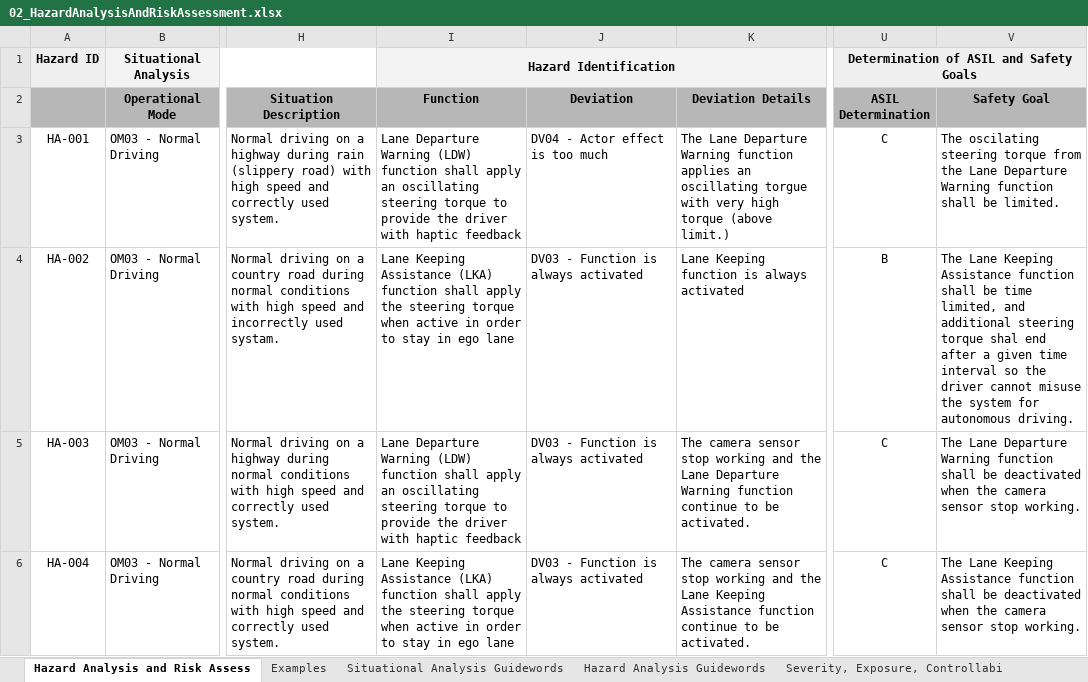
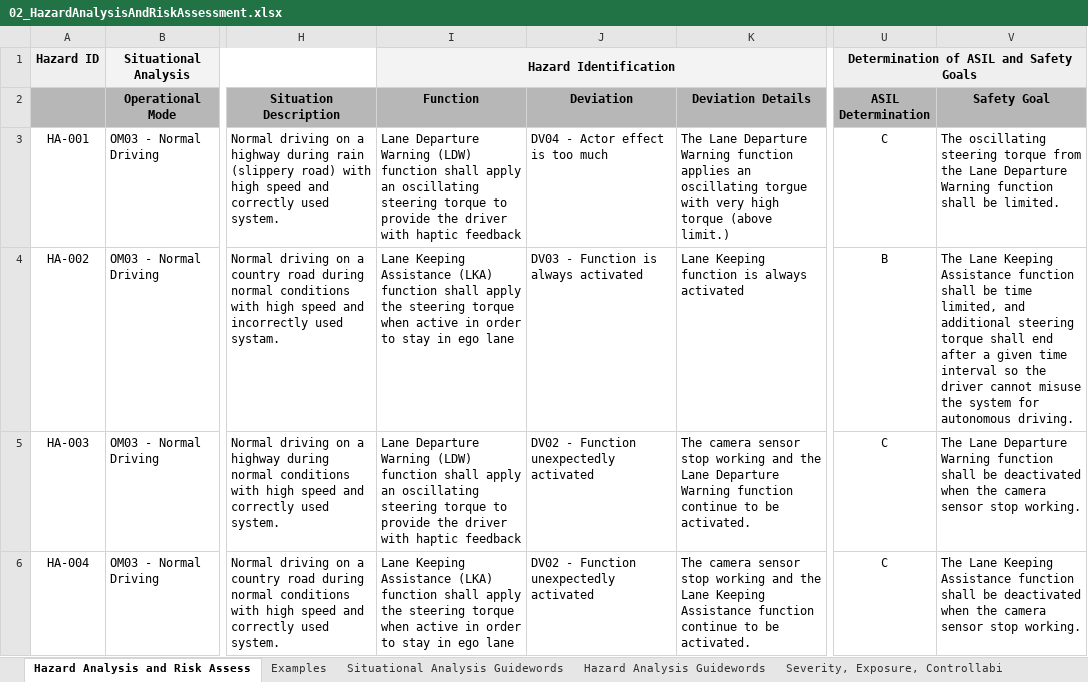
Before and after one commit to darienmt/CarND-Functional-Safety-P3, an Excel workbook: 02_HazardAnalysisAndRiskAssessment.xlsx, sheet Hazard Analysis and Risk Assess, drawn as a sheet; only a part is shown, gaps mark what is left out; values as stored, in another font and other column widths than the file's, no borders; charts and pictures not drawn; the diff names each change by its address in the sheet, - before the commit and + after, or states it on an @@ line.

Commit message:
Functional Safety Concepts

```diff
--- a/02_HazardAnalysisAndRiskAssessment.xlsx (sheet Hazard Analysis and Risk Assess)
+++ b/02_HazardAnalysisAndRiskAssessment.xlsx (sheet Hazard Analysis and Risk Assess)
-V3 (Safety Goal): The oscilating steering torque…
+V3 (Safety Goal): The oscillating steering torque…
-V4 (Safety Goal): …steering torque shal end after…
+V4 (Safety Goal): …steering torque shall end after…
-J5:J6 (Deviation): DV03 - Function is always activated
+J5:J6 (Deviation): DV02 - Function unexpectedly activated
```
Also changed, not shown: 2 other files.
